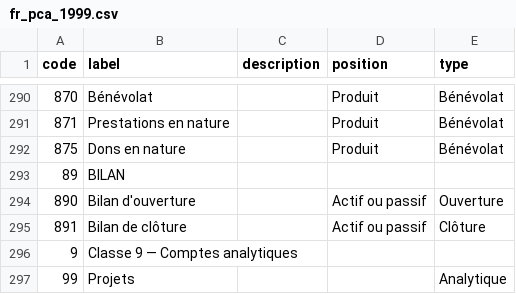
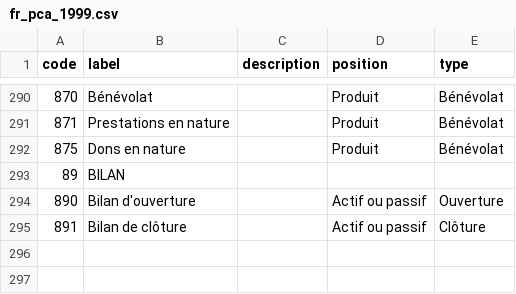
Before and after one commit to paheko/paheko, a CSV file: src/include/data/charts/fr_pca_1999.csv, drawn as a sheet; only a part is shown, gaps mark what is left out.

```diff
--- a/src/include/data/charts/fr_pca_1999.csv
+++ b/src/include/data/charts/fr_pca_1999.csv
@@ -295,3 +295 @@ code,label,description,position,type
 891,Bilan de clôture,,Actif ou passif,Clôture
-9,Classe 9 — Comptes analytiques,,,
-99,Projets,,,Analytique
```
Also changed, not shown: src/include/data/charts/fr_pca_2018.csv, 28 other files.
